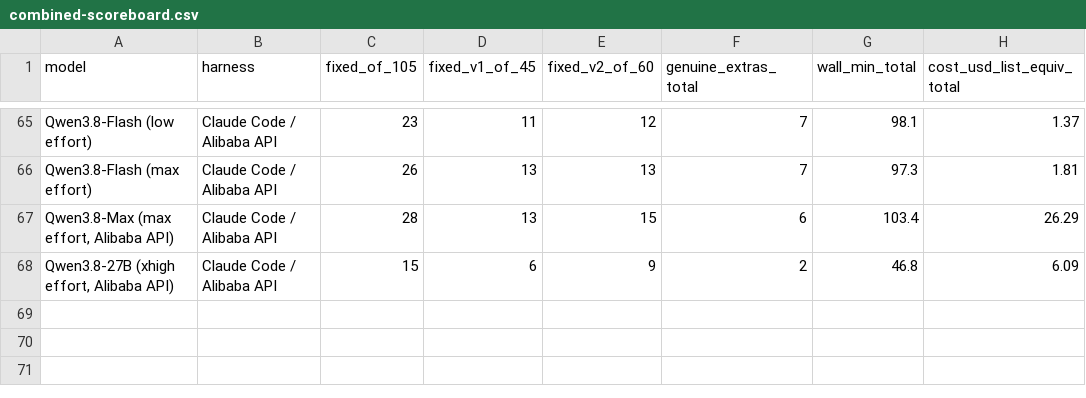
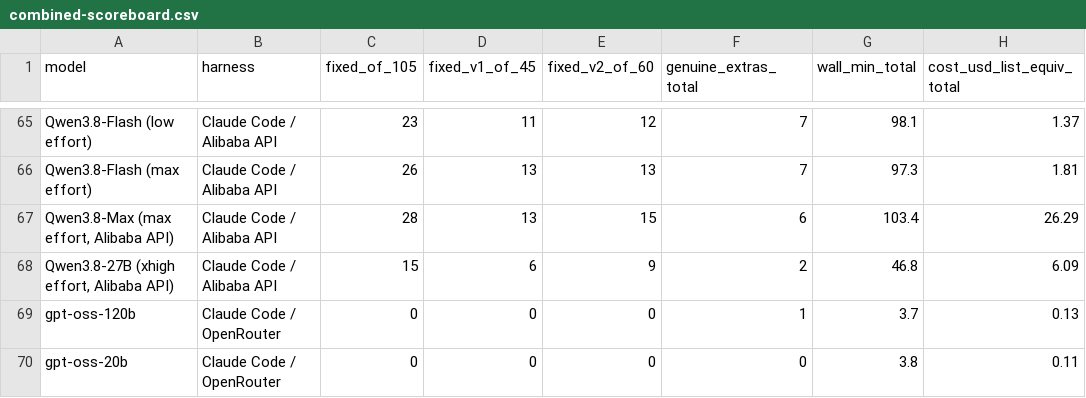
Before and after one commit to phuryn/bug-hunt-bench, a CSV file: results/combined-scoreboard.csv, drawn as a sheet; only a part is shown, gaps mark what is left out.

```diff
--- a/results/combined-scoreboard.csv
+++ b/results/combined-scoreboard.csv
@@ -68 +68,3 @@ Qwen3.8-Flash (max effort),Claude Code / Alibaba API,26,13,13,7,97.3,1.81
 "Qwen3.8-27B (xhigh effort, Alibaba API)",Claude Code / Alibaba API,15,6,9,2,46.8,6.09
+gpt-oss-120b,Claude Code / OpenRouter,0,0,0,1,3.7,0.13
+gpt-oss-20b,Claude Code / OpenRouter,0,0,0,0,3.8,0.11
```
Also changed, not shown: results/repo1-metrics.csv, results/repo1-scoreboard.csv, 7 other files.
